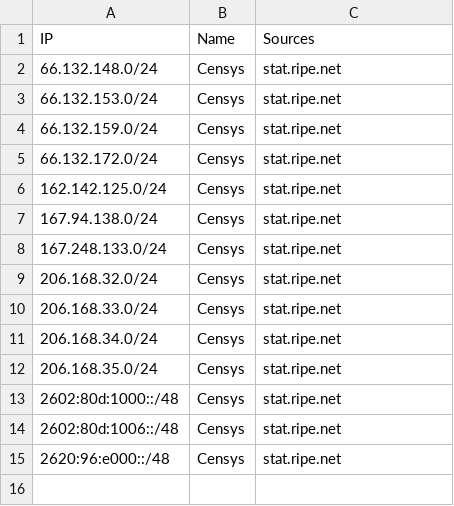
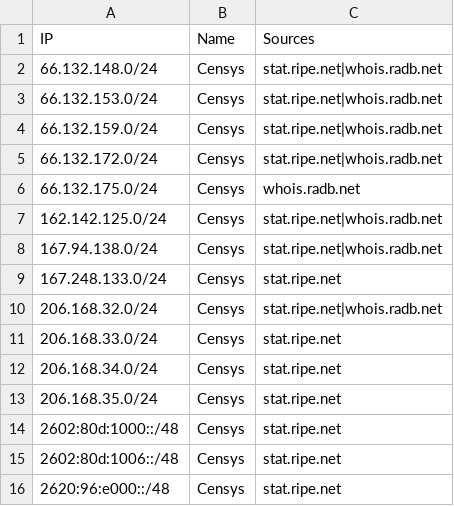
Before and after one commit to sefinek/known-bots-ip-whitelist, a CSV file: lists/censys/ips.csv, drawn as a sheet.

Commit message:
Auto-update IP lists (9 modified files) - Mon, 02 Feb 2026 12:00:35 GMT

```diff
--- a/lists/censys/ips.csv
+++ b/lists/censys/ips.csv
@@ -1,10 +1,11 @@
 IP,Name,Sources
-66.132.148.0/24,Censys,stat.ripe.net
-66.132.153.0/24,Censys,stat.ripe.net
-66.132.159.0/24,Censys,stat.ripe.net
-66.132.172.0/24,Censys,stat.ripe.net
-162.142.125.0/24,Censys,stat.ripe.net
-167.94.138.0/24,Censys,stat.ripe.net
+66.132.148.0/24,Censys,stat.ripe.net|whois.radb.net
+66.132.153.0/24,Censys,stat.ripe.net|whois.radb.net
+66.132.159.0/24,Censys,stat.ripe.net|whois.radb.net
+66.132.172.0/24,Censys,stat.ripe.net|whois.radb.net
+66.132.175.0/24,Censys,whois.radb.net
+162.142.125.0/24,Censys,stat.ripe.net|whois.radb.net
+167.94.138.0/24,Censys,stat.ripe.net|whois.radb.net
 167.248.133.0/24,Censys,stat.ripe.net
-206.168.32.0/24,Censys,stat.ripe.net
+206.168.32.0/24,Censys,stat.ripe.net|whois.radb.net
 206.168.33.0/24,Censys,stat.ripe.net
```
Also changed, not shown: lists/webpagetestbot/ips.csv, 7 other files.
